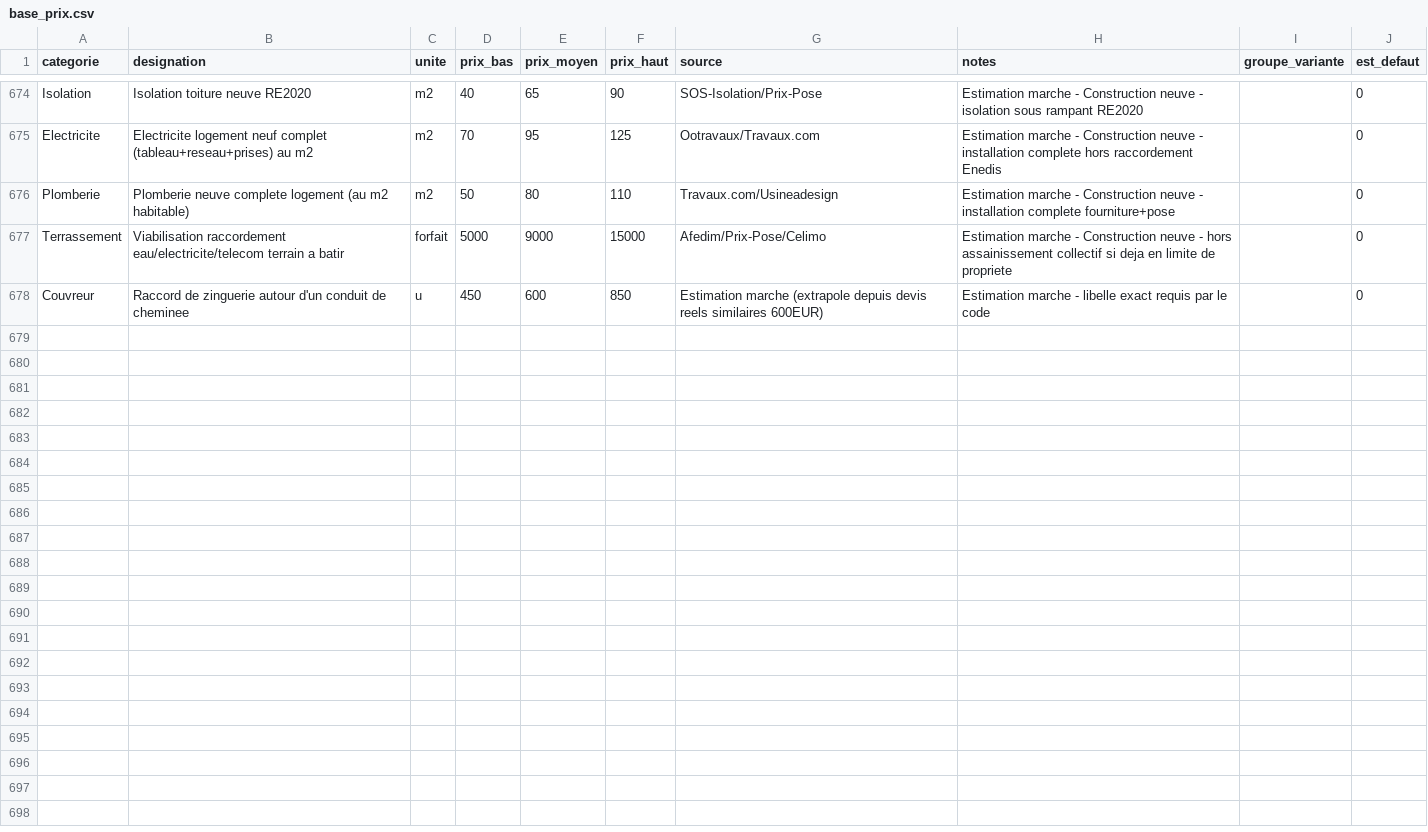
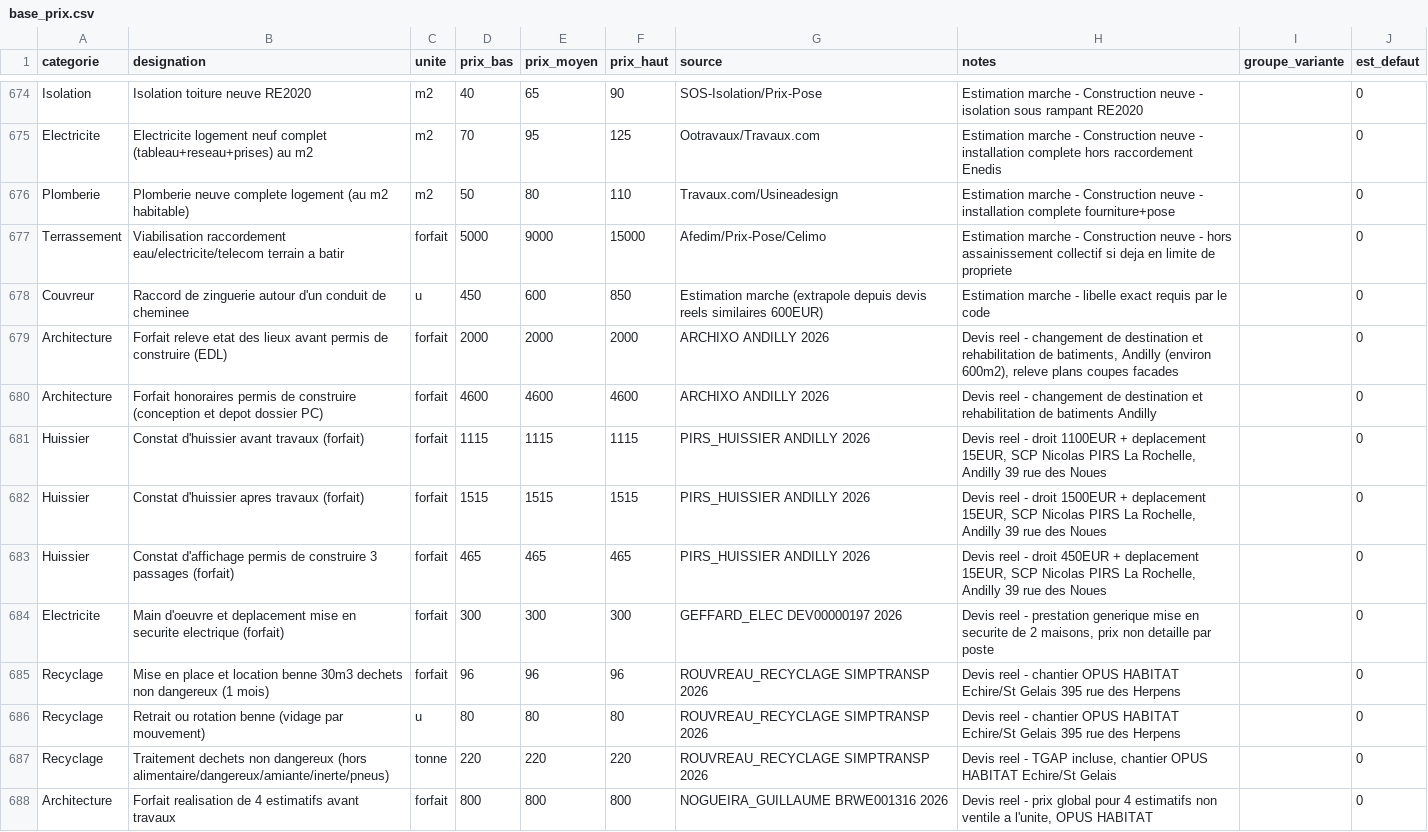
Before and after one commit to Rudy-Mzh/deka-partners-website, a CSV file: outils/chiffrage-travaux/base_prix.csv, drawn as a sheet; only a part is shown, gaps mark what is left out.

```diff
--- a/outils/chiffrage-travaux/base_prix.csv
+++ b/outils/chiffrage-travaux/base_prix.csv
@@ -678 +678,11 @@ Terrassement,Viabilisation raccordement eau/electricite/telecom terrain a batir,
 Couvreur,Raccord de zinguerie autour d'un conduit de cheminee,u,450,600,850,Estimation marche (extrapole depuis devis reels similaires 600EUR),Estimation marche - libelle exact requis par le code,,0
+Architecture,Forfait releve etat des lieux avant permis de construire (EDL),forfait,2000,2000,2000,ARCHIXO ANDILLY 2026,"Devis reel - changement de destination et rehabilitation de batiments, Andilly (environ 600m2), releve plans coupes facades",,0
+Architecture,Forfait honoraires permis de construire (conception et depot dossier PC),forfait,4600,4600,4600,ARCHIXO ANDILLY 2026,Devis reel - changement de destination et rehabilitation de batiments Andilly,,0
+Huissier,Constat d'huissier avant travaux (forfait),forfait,1115,1115,1115,PIRS_HUISSIER ANDILLY 2026,"Devis reel - droit 1100EUR + deplacement 15EUR, SCP Nicolas PIRS La Rochelle, Andilly 39 rue des Noues",,0
+Huissier,Constat d'huissier apres travaux (forfait),forfait,1515,1515,1515,PIRS_HUISSIER ANDILLY 2026,"Devis reel - droit 1500EUR + deplacement 15EUR, SCP Nicolas PIRS La Rochelle, Andilly 39 rue des Noues",,0
+Huissier,Constat d'affichage permis de construire 3 passages (forfait),forfait,465,465,465,PIRS_HUISSIER ANDILLY 2026,"Devis reel - droit 450EUR + deplacement 15EUR, SCP Nicolas PIRS La Rochelle, Andilly 39 rue des Noues",,0
+Electricite,Main d'oeuvre et deplacement mise en securite electrique (forfait),forfait,300,300,300,GEFFARD_ELEC DEV00000197 2026,"Devis reel - prestation generique mise en securite de 2 maisons, prix non detaille par poste",,0
+Recyclage,Mise en place et location benne 30m3 dechets non dangereux (1 mois),forfait,96,96,96,ROUVREAU_RECYCLAGE SIMPTRANSP 2026,Devis reel - chantier OPUS HABITAT Echire/St Gelais 395 rue des Herpens,,0
+Recyclage,Retrait ou rotation benne (vidage par mouvement),u,80,80,80,ROUVREAU_RECYCLAGE SIMPTRANSP 2026,Devis reel - chantier OPUS HABITAT Echire/St Gelais 395 rue des Herpens,,0
+Recyclage,Traitement dechets non dangereux (hors alimentaire/dangereux/amiante/inerte/pneus),tonne,220,220,220,ROUVREAU_RECYCLAGE SIMPTRANSP 2026,"Devis reel - TGAP incluse, chantier OPUS HABITAT Echire/St Gelais",,0
+Architecture,Forfait realisation de 4 estimatifs avant travaux,forfait,800,800,800,NOGUEIRA_GUILLAUME BRWE001316 2026,"Devis reel - prix global pour 4 estimatifs non ventile a l'unite, OPUS HABITAT",,0
```
Also changed, not shown: 1 other file.
